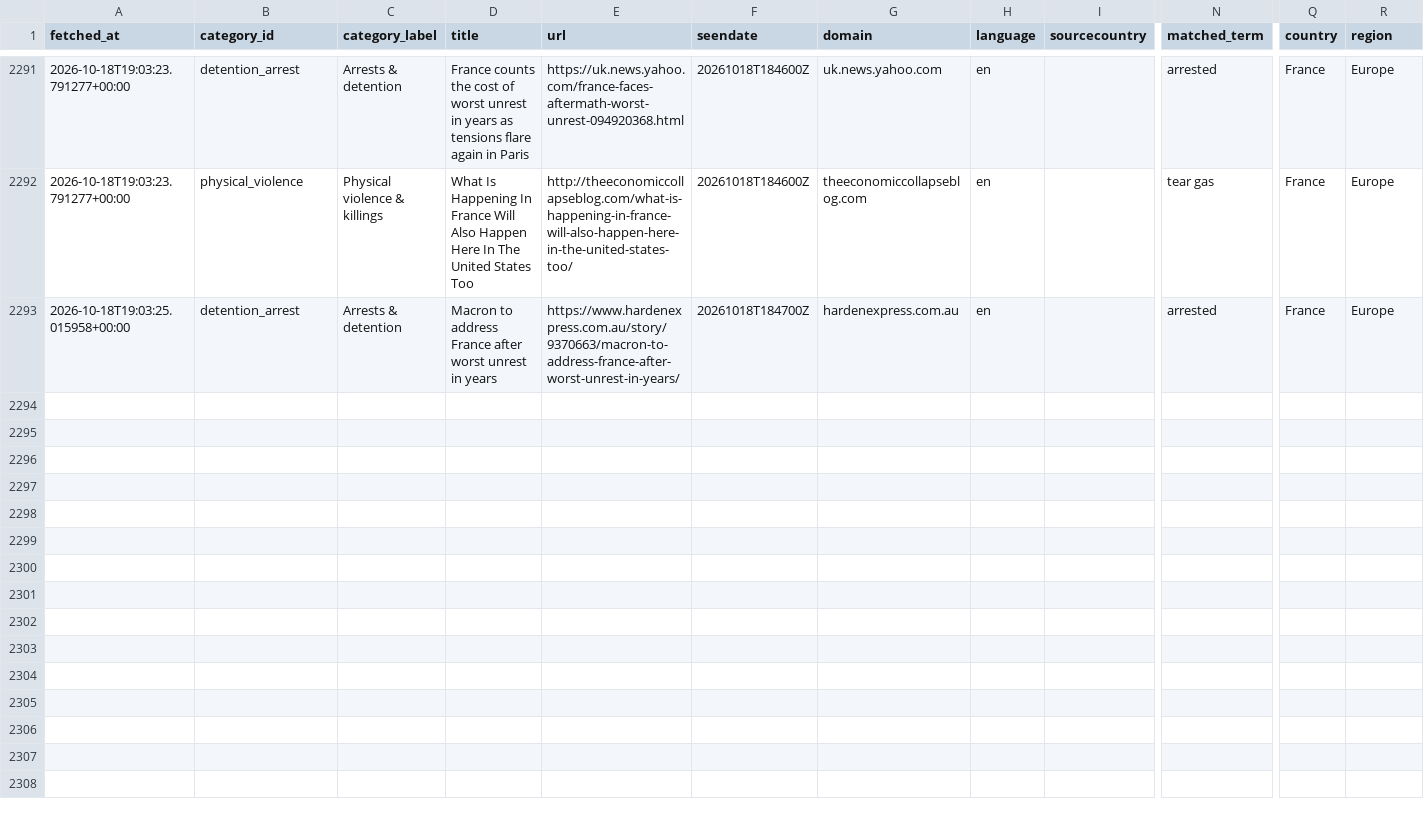
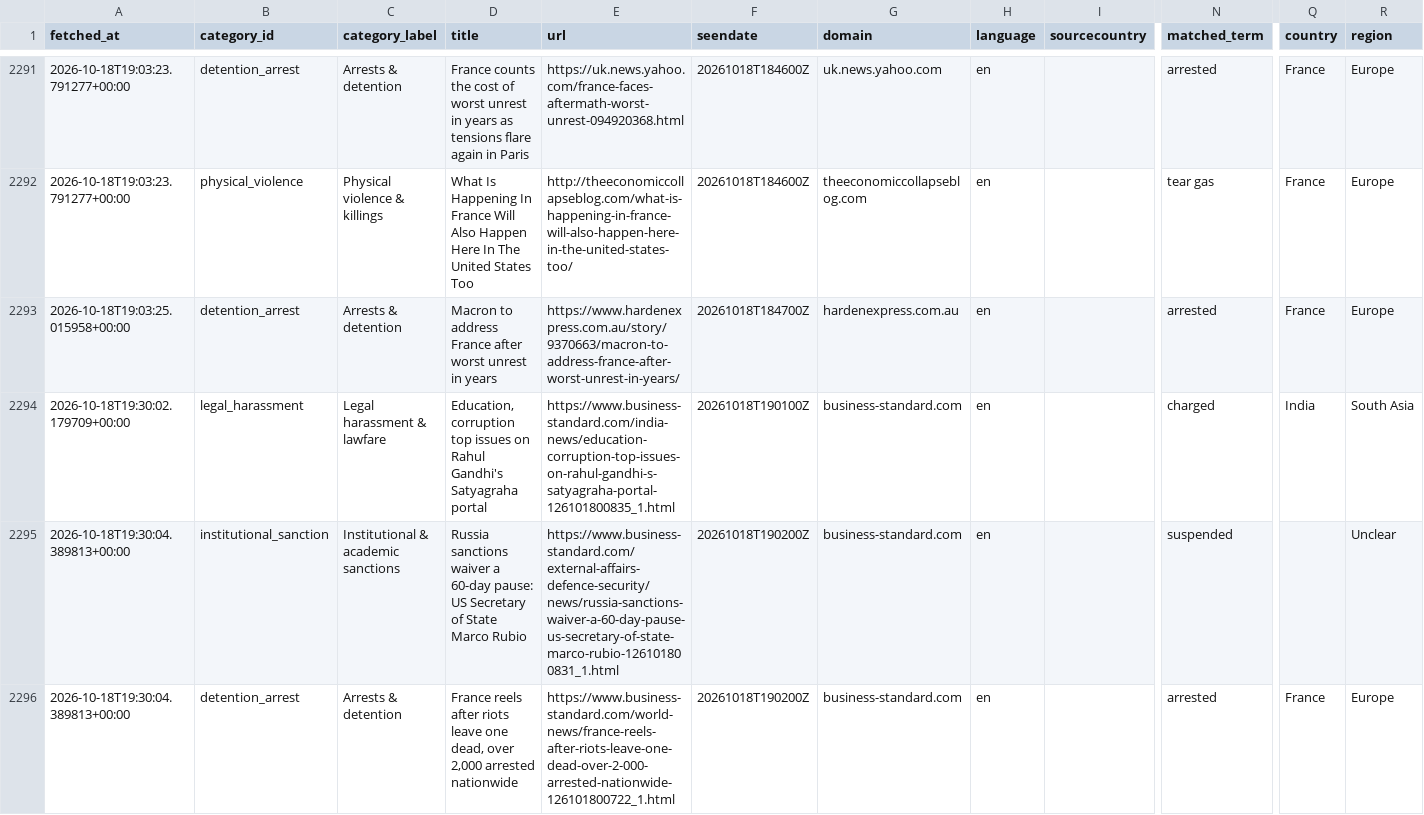
Before and after one commit to 9g98gyb746-gif/Student-Activism-Monitor, a CSV file: data/hits.csv, drawn as a sheet; only a part is shown, gaps mark what is left out; rows hold the shown columns only; the diff covers the shown part only; the diff names each change by its address in the sheet, - before the commit and + after, or states it on an @@ line.

```diff
--- a/data/hits.csv
+++ b/data/hits.csv
+row 2294: 2026-10-18T19:30:02.179709+00:00 | legal_harassment | Legal harassment & lawfare | Education, corruption top issues on Rahul Gandhi's Satyagraha portal | https://www.business-standard.com/india-news/education-corruption-top-issues-on-rahul-gandhi-s-satyagraha-portal-126101800835_1.html | 20261018T190100Z | business-standard.com | en |  | charged | India | South Asia
+row 2295: 2026-10-18T19:30:04.389813+00:00 | institutional_sanction | Institutional & academic sanctions | Russia sanctions waiver a 60-day pause: US Secretary of State Marco Rubio | https://www.business-standard.com/external-affairs-defence-security/news/russia-sanctions-waiver-a-60-day-pause-us-secretary-of-state-marco-rubio-126101800831_1.html | 20261018T190200Z | business-standard.com | en |  | suspended |  | Unclear
+row 2296: 2026-10-18T19:30:04.389813+00:00 | detention_arrest | Arrests & detention | France reels after riots leave one dead, over 2,000 arrested nationwide | https://www.business-standard.com/world-news/france-reels-after-riots-leave-one-dead-over-2-000-arrested-nationwide-126101800722_1.html | 20261018T190200Z | business-standard.com | en |  | arrested | France | Europe
```
Also changed, not shown: 6 added rows elsewhere in this file, 2 other files.
